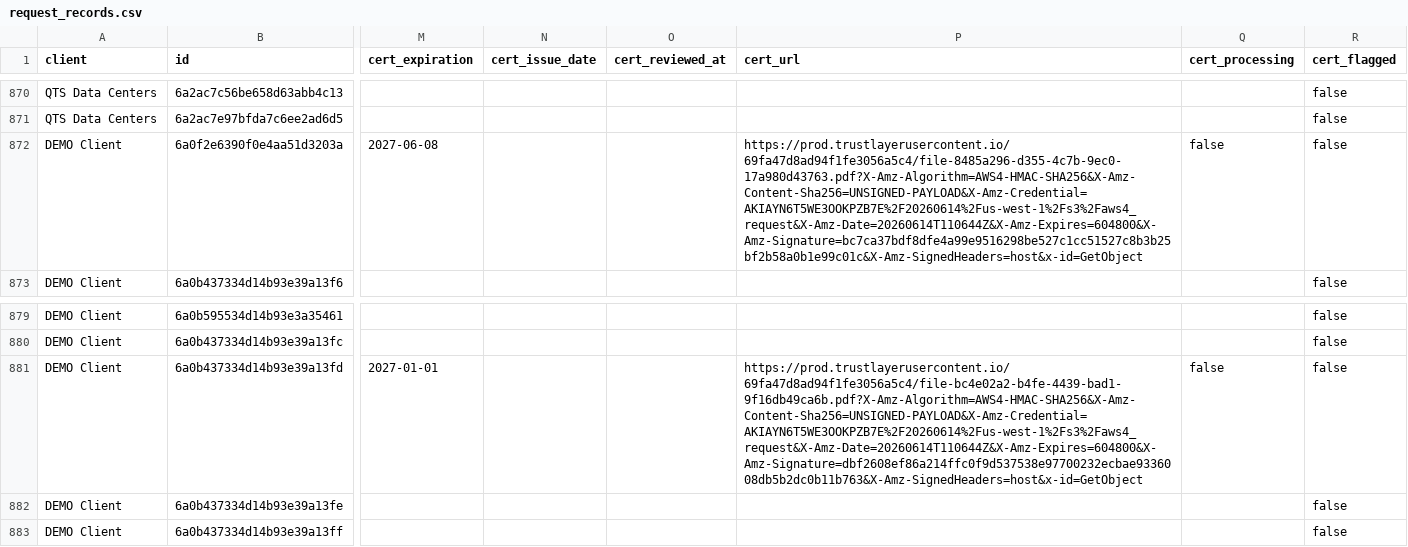
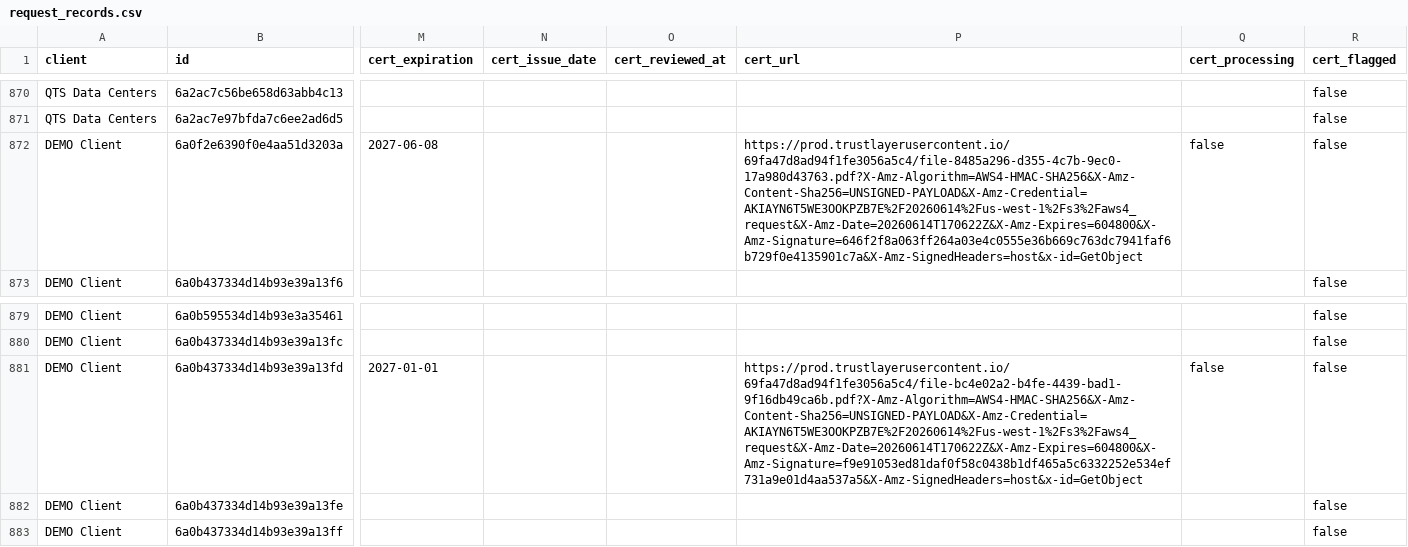
Before and after one commit to HUBCertSecure/client-management-platform, a CSV file: data/trustlayer/request_records.csv, drawn as a sheet; only a part is shown, gaps mark what is left out; the diff names each change by its address in the sheet, - before the commit and + after, or states it on an @@ line.

```diff
--- a/data/trustlayer/request_records.csv
+++ b/data/trustlayer/request_records.csv
-P872 (cert_url): https://prod.trustlayerusercontent.io/69fa47d8ad94f1fe3056a5c4/file-8485a296-d355-4c7b-9ec0-17a980d43763.pdf?X-Amz-Algorithm=AWS4-HMAC-SHA256&X-Amz-Content-Sha256=UNSIGNED-PAYLOAD&X-Amz-Credential=AKIAYN6T5WE3OOKPZB7E%2F20260614%2Fus-west-1%2Fs3%2Faws4_request&X-Amz-Date=20260614T110644Z&X-Amz-Expires=604800&X-Amz-Signature=bc7ca37bdf8dfe4a99e9516298be527c1cc51527c8b3b25bf2b58a0b1e99c01c&X-Amz-SignedHeaders=host&x-id=GetObject
+P872 (cert_url): https://prod.trustlayerusercontent.io/69fa47d8ad94f1fe3056a5c4/file-8485a296-d355-4c7b-9ec0-17a980d43763.pdf?X-Amz-Algorithm=AWS4-HMAC-SHA256&X-Amz-Content-Sha256=UNSIGNED-PAYLOAD&X-Amz-Credential=AKIAYN6T5WE3OOKPZB7E%2F20260614%2Fus-west-1%2Fs3%2Faws4_request&X-Amz-Date=20260614T170622Z&X-Amz-Expires=604800&X-Amz-Signature=646f2f8a063ff264a03e4c0555e36b669c763dc7941faf6b729f0e4135901c7a&X-Amz-SignedHeaders=host&x-id=GetObject
-P881 (cert_url): https://prod.trustlayerusercontent.io/69fa47d8ad94f1fe3056a5c4/file-bc4e02a2-b4fe-4439-bad1-9f16db49ca6b.pdf?X-Amz-Algorithm=AWS4-HMAC-SHA256&X-Amz-Content-Sha256=UNSIGNED-PAYLOAD&X-Amz-Credential=AKIAYN6T5WE3OOKPZB7E%2F20260614%2Fus-west-1%2Fs3%2Faws4_request&X-Amz-Date=20260614T110644Z&X-Amz-Expires=604800&X-Amz-Signature=dbf2608ef86a214ffc0f9d537538e97700232ecbae9336008db5b2dc0b11b763&X-Amz-SignedHeaders=host&x-id=GetObject
+P881 (cert_url): https://prod.trustlayerusercontent.io/69fa47d8ad94f1fe3056a5c4/file-bc4e02a2-b4fe-4439-bad1-9f16db49ca6b.pdf?X-Amz-Algorithm=AWS4-HMAC-SHA256&X-Amz-Content-Sha256=UNSIGNED-PAYLOAD&X-Amz-Credential=AKIAYN6T5WE3OOKPZB7E%2F20260614%2Fus-west-1%2Fs3%2Faws4_request&X-Amz-Date=20260614T170622Z&X-Amz-Expires=604800&X-Amz-Signature=f9e91053ed81daf0f58c0438b1df465a5c6332252e534ef731a9e01d4aa537a5&X-Amz-SignedHeaders=host&x-id=GetObject
```
Also changed, not shown: data/trustlayer/compliance_certificates.csv, data/trustlayer/contacts.csv, 5 other files.
